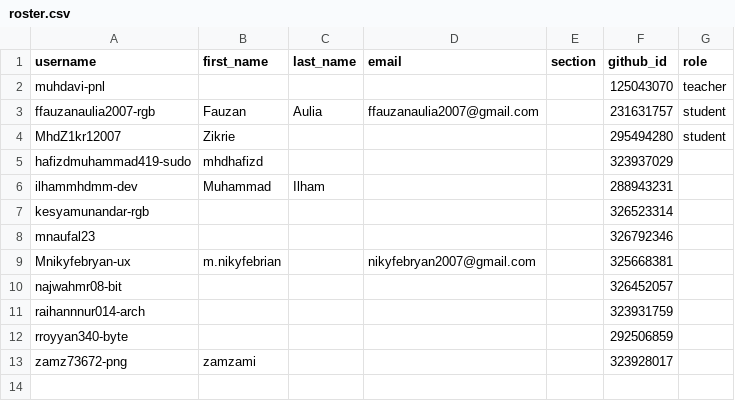
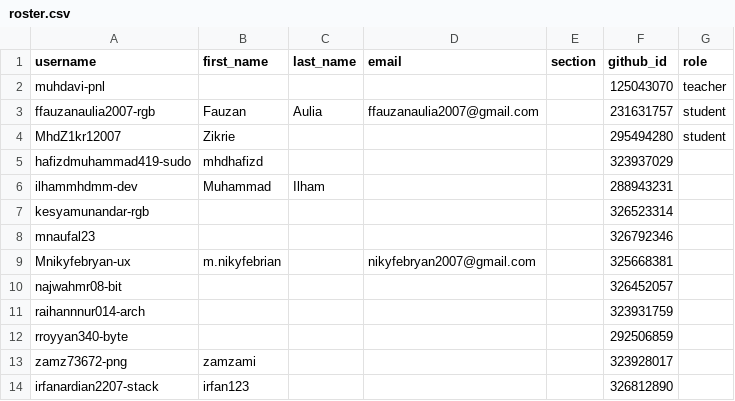
Before and after one commit to tik-pnl/classroom50, a CSV file: 2025-trkj-2b/roster.csv, drawn as a sheet; the diff names each change by its address in the sheet, - before the commit and + after, or states it on an @@ line.

Commit message:
[Classroom 50] Add 1 student : 2025-trkj-2b

```diff
--- a/2025-trkj-2b/roster.csv
+++ b/2025-trkj-2b/roster.csv
+row 14: irfanardian2207-stack | irfan123 |  |  |  | 326812890
```
